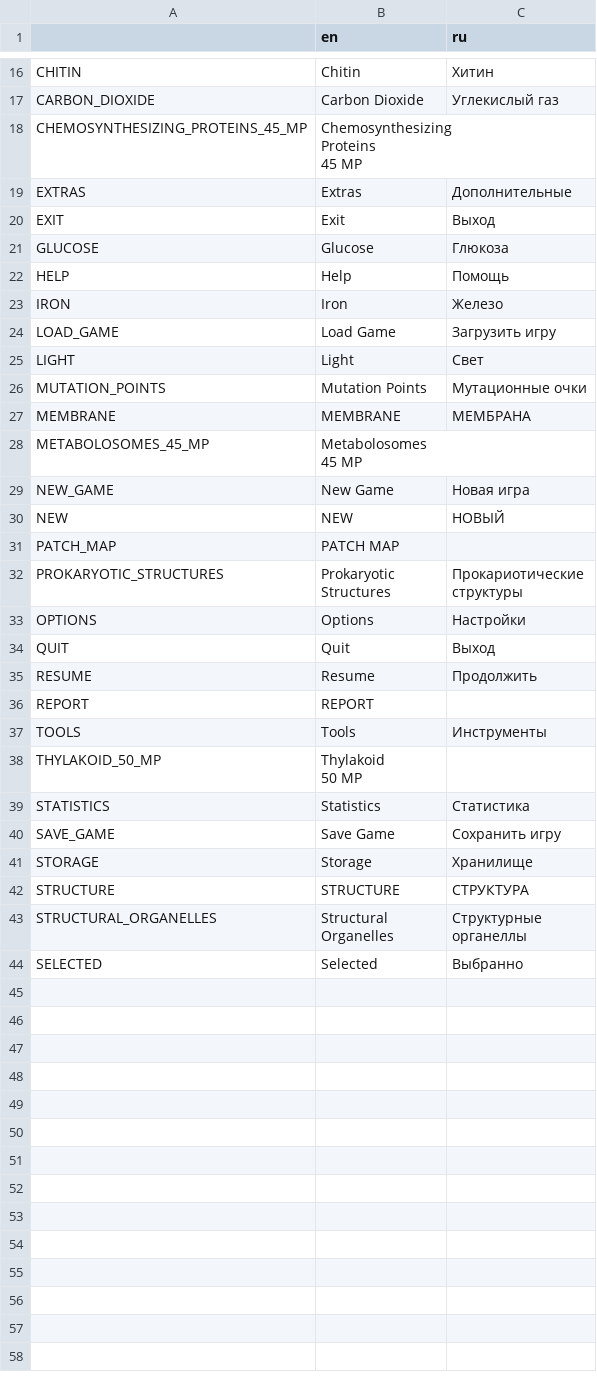
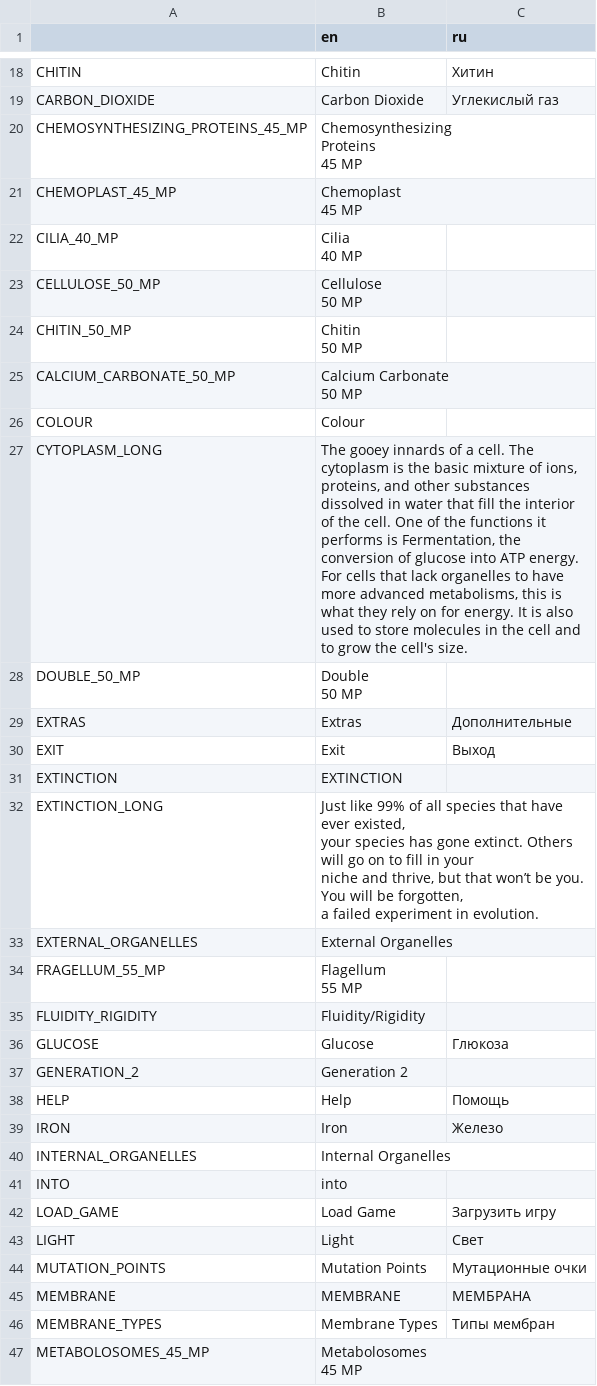
Before and after one commit to Hima-source/Thrive, a CSV file: assets/locales/text.csv, drawn as a sheet; only a part is shown, gaps mark what is left out; the shorter side is filled out with more unchanged rows; ↵ is a line break in a cell; the diff covers the shown part only; the diff names each change by its address in the sheet, - before the commit and + after, or states it on an @@ line.

```diff
--- a/assets/locales/text.csv
+++ b/assets/locales/text.csv
+row 21: CHEMOPLAST_45_MP | Chemoplast ↵ 45 MP
+row 22: CILIA_40_MP | Cilia ↵ 40 MP
+row 23: CELLULOSE_50_MP | Cellulose ↵ 50 MP
+row 24: CHITIN_50_MP | Chitin ↵ 50 MP
+row 25: CALCIUM_CARBONATE_50_MP | Calcium Carbonate ↵ 50 MP
+row 26: COLOUR | Colour
+row 27: CYTOPLASM_LONG | The gooey innards of a cell. The cytoplasm is the basic mixture of ions, proteins, and other substances dissolved in water that fill the interior of the cell. One of the functions it performs is Fermentation, the conversion of glucose into ATP energy. For cells that lack organelles to have more advanced metabolisms, this is what they rely on for energy. It is also used to store molecules in the cell and to grow the cell's size.
+row 28: DOUBLE_50_MP | Double ↵ 50 MP
+row 31: EXTINCTION | EXTINCTION
+row 32: EXTINCTION_LONG | Just like 99% of all species that have ever existed, ↵ your species has gone extinct. Others will go on to fill in your ↵ niche and thrive, but that won’t be you. You will be forgotten, ↵ a failed experiment in evolution.
+row 33: EXTERNAL_ORGANELLES | External Organelles
+row 34: FRAGELLUM_55_MP | Flagellum ↵ 55 MP
+row 35: FLUIDITY_RIGIDITY | Fluidity/Rigidity
+row 37: GENERATION_2 | Generation 2
+row 40: INTERNAL_ORGANELLES | Internal Organelles
+row 41: INTO | into
+row 46: MEMBRANE_TYPES | Membrane Types | Типы мембран
```
Also changed, not shown: 24 added rows and 1 edited cell elsewhere in this file, 3 other files.
